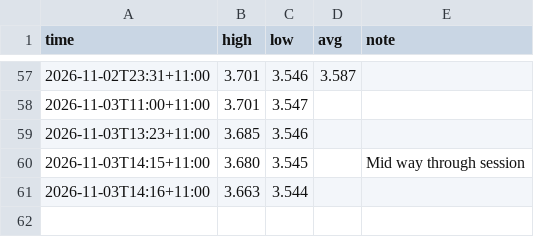
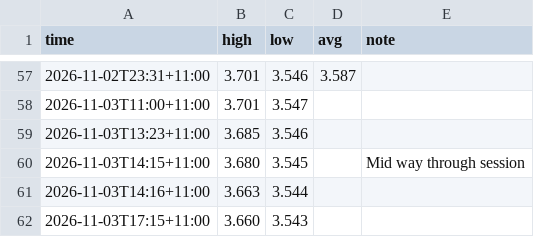
Before and after one commit to Lwhitehouse8/mur-balancing, a CSV file: readings.csv, drawn as a sheet; only a part is shown, gaps mark what is left out; the diff names each change by its address in the sheet, - before the commit and + after, or states it on an @@ line.

```diff
--- a/readings.csv
+++ b/readings.csv
+row 62: 2026-11-03T17:15+11:00 | 3.660 | 3.543
```
